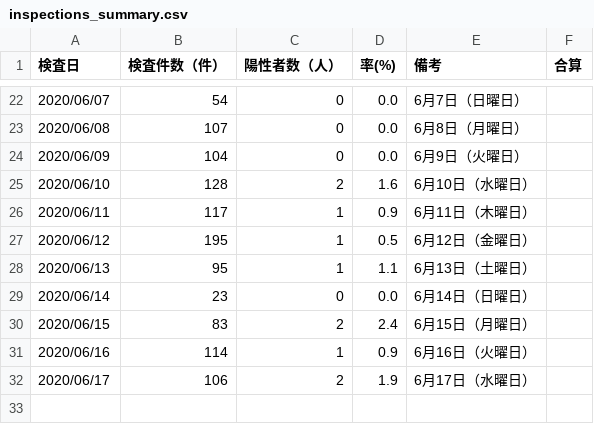
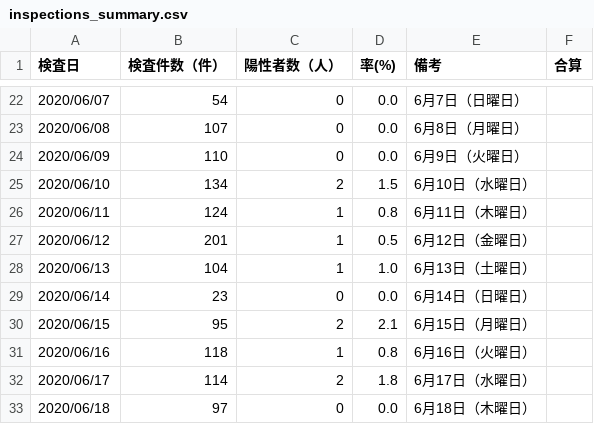
Before and after one commit to yoshitaka7/covid19, a CSV file: inspections_summary.csv, drawn as a sheet; only a part is shown, gaps mark what is left out.

```diff
--- a/inspections_summary.csv
+++ b/inspections_summary.csv
@@ -23,10 +23,11 @@
 2020/06/08,107,0,0.0,6月8日（月曜日）,
-2020/06/09,104,0,0.0,6月9日（火曜日）,
-2020/06/10,128,2,1.6,6月10日（水曜日）,
-2020/06/11,117,1,0.9,6月11日（木曜日）,
-2020/06/12,195,1,0.5,6月12日（金曜日）,
-2020/06/13,95,1,1.1,6月13日（土曜日）,
+2020/06/09,110,0,0.0,6月9日（火曜日）,
+2020/06/10,134,2,1.5,6月10日（水曜日）,
+2020/06/11,124,1,0.8,6月11日（木曜日）,
+2020/06/12,201,1,0.5,6月12日（金曜日）,
+2020/06/13,104,1,1.0,6月13日（土曜日）,
 2020/06/14,23,0,0.0,6月14日（日曜日）,
-2020/06/15,83,2,2.4,6月15日（月曜日）,
-2020/06/16,114,1,0.9,6月16日（火曜日）,
-2020/06/17,106,2,1.9,6月17日（水曜日）,
+2020/06/15,95,2,2.1,6月15日（月曜日）,
+2020/06/16,118,1,0.8,6月16日（火曜日）,
+2020/06/17,114,2,1.8,6月17日（水曜日）,
+2020/06/18,97,0,0.0,6月18日（木曜日）,
```
Also changed, not shown: inspection_persons_summary.csv, 1 other file.
